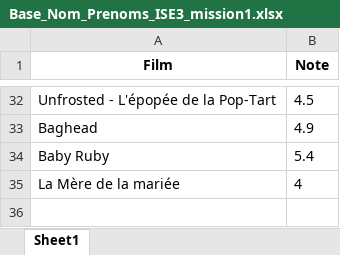
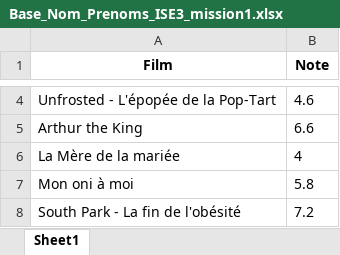
Before and after one commit to sahi-mfg/scrapping_films, an Excel workbook: Base_Nom_Prenoms_ISE3_mission1.xlsx, sheet Sheet1, drawn as a sheet; only a part is shown, gaps mark what is left out; values as stored, in another font and other column widths than the file's, no borders; removed rows and columns are numbered as before the commit, all else as after; the diff covers the shown part only; the diff names each change by its address in the sheet, - before the commit and + after, or states it on an @@ line.

```diff
--- a/Base_Nom_Prenoms_ISE3_mission1.xlsx (sheet Sheet1)
+++ b/Base_Nom_Prenoms_ISE3_mission1.xlsx (sheet Sheet1)
-B4 (Note): 4.5
+B4 (Note): 4.6
-row 33: Baghead | 4.9
-row 34: Baby Ruby | 5.4
+row 5: Arthur the King | 6.6
+row 7: Mon oni à moi | 5.8
+row 8: South Park - La fin de l'obésité | 7.2
```
Also changed, not shown: 28 removed rows elsewhere in this sheet, 2 other files.
